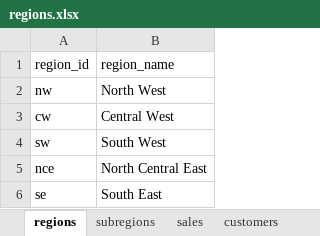
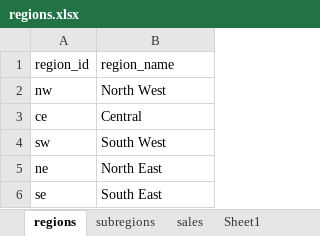
Before and after one commit to pawelkulakowski/powerbi_portfolio_project_five, an Excel workbook: regions.xlsx, sheet regions, drawn as a sheet; values as stored, in another font and other column widths than the file's, no borders; removed rows and columns are numbered as before the commit, all else as after; the diff names each change by its address in the sheet, - before the commit and + after, or states it on an @@ line.

```diff
--- a/regions.xlsx (sheet regions)
+++ b/regions.xlsx (sheet regions)
+sheet tab: Sheet1
-row 3: cw | Central West
+row 3: ce | Central
-row 5: nce | North Central East
+row 5: ne | North East
```
Also changed, not shown: sheet sales, sheet customers, sheet subregions, 5 other files.
